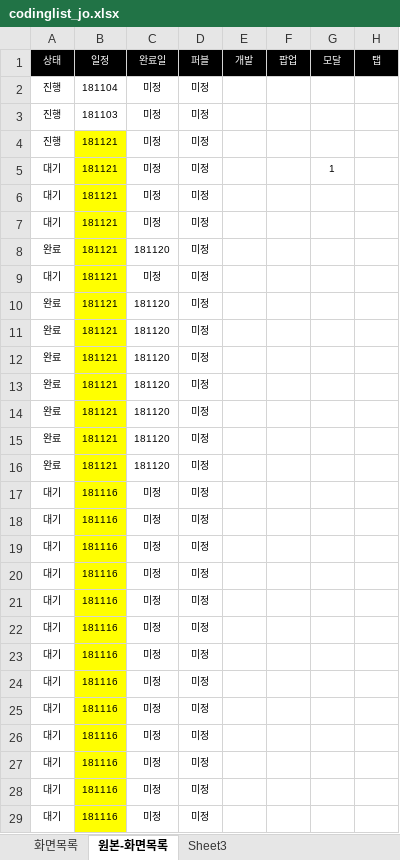
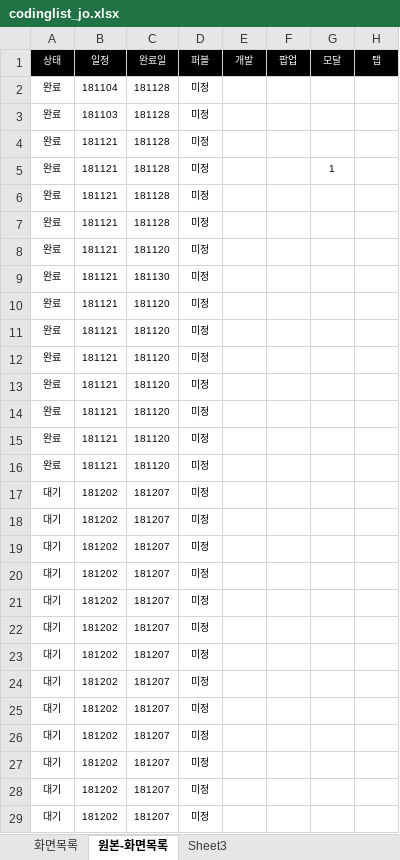
Before and after one commit to asever77/seoulyeonsu, an Excel workbook: resources/data/codinglist_jo.xlsx, sheet 원본-화면목록, drawn as a sheet; only a part is shown; values as stored, in another font and other column widths than the file's, no borders; conditional formats not drawn; the diff covers the shown part only; the diff names each change by its address in the sheet, - before the commit and + after, or states it on an @@ line.

```diff
--- a/resources/data/codinglist_jo.xlsx (sheet 원본-화면목록)
+++ b/resources/data/codinglist_jo.xlsx (sheet 원본-화면목록)
-A2:A4: 진행
+A2:A4: 완료
-C2:C7: 미정
+C2:C7: 181128
-B4:B29 fill: #FFFF00
+B4:B29 fill: none
-A5:A7: 대기
+A5:A7: 완료
-A9: 대기
+A9: 완료
-C9: 미정
+C9: 181130
-B17:B29: 181116
+B17:B29: 181202
-C17:C29: 미정
+C17:C29: 181207
```
Also changed, not shown: 151 edited cells and cell formats elsewhere in this sheet, sheet 화면목록, 5 other files.
